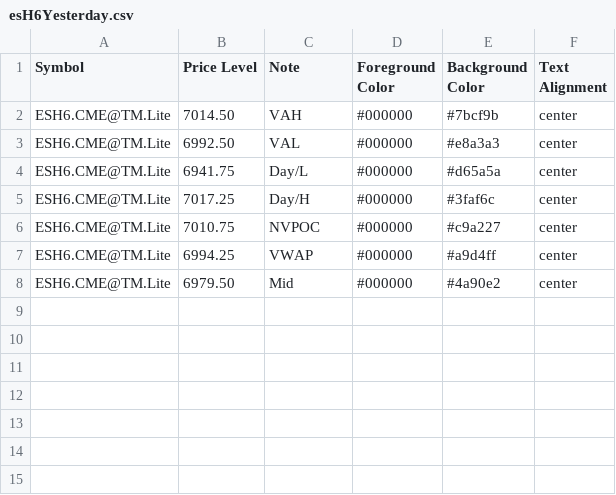
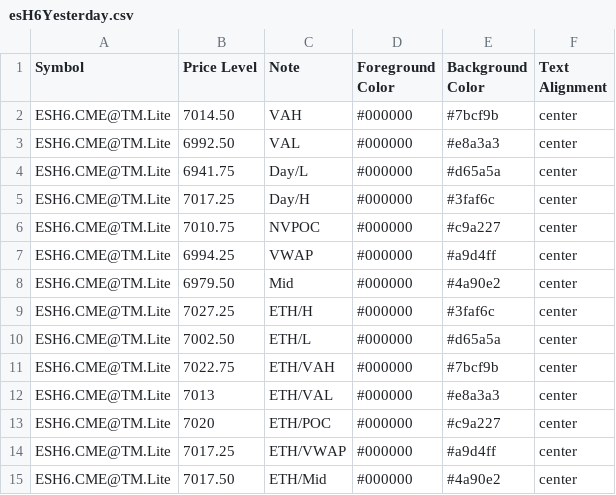
Before and after one commit to heatedtowel/EsCloudNotes, a CSV file: esH6Yesterday.csv, drawn as a sheet; the diff names each change by its address in the sheet, - before the commit and + after, or states it on an @@ line.

Commit message:
Update Bookmap notes

```diff
--- a/esH6Yesterday.csv
+++ b/esH6Yesterday.csv
+row 9: ESH6.CME@TM.Lite | 7027.25 | ETH/H | #000000 | #3faf6c | center
+row 10: ESH6.CME@TM.Lite | 7002.50 | ETH/L | #000000 | #d65a5a | center
+row 11: ESH6.CME@TM.Lite | 7022.75 | ETH/VAH | #000000 | #7bcf9b | center
+row 12: ESH6.CME@TM.Lite | 7013 | ETH/VAL | #000000 | #e8a3a3 | center
+row 13: ESH6.CME@TM.Lite | 7020 | ETH/POC | #000000 | #c9a227 | center
+row 14: ESH6.CME@TM.Lite | 7017.25 | ETH/VWAP | #000000 | #a9d4ff | center
+row 15: ESH6.CME@TM.Lite | 7017.50 | ETH/Mid | #000000 | #4a90e2 | center
```
